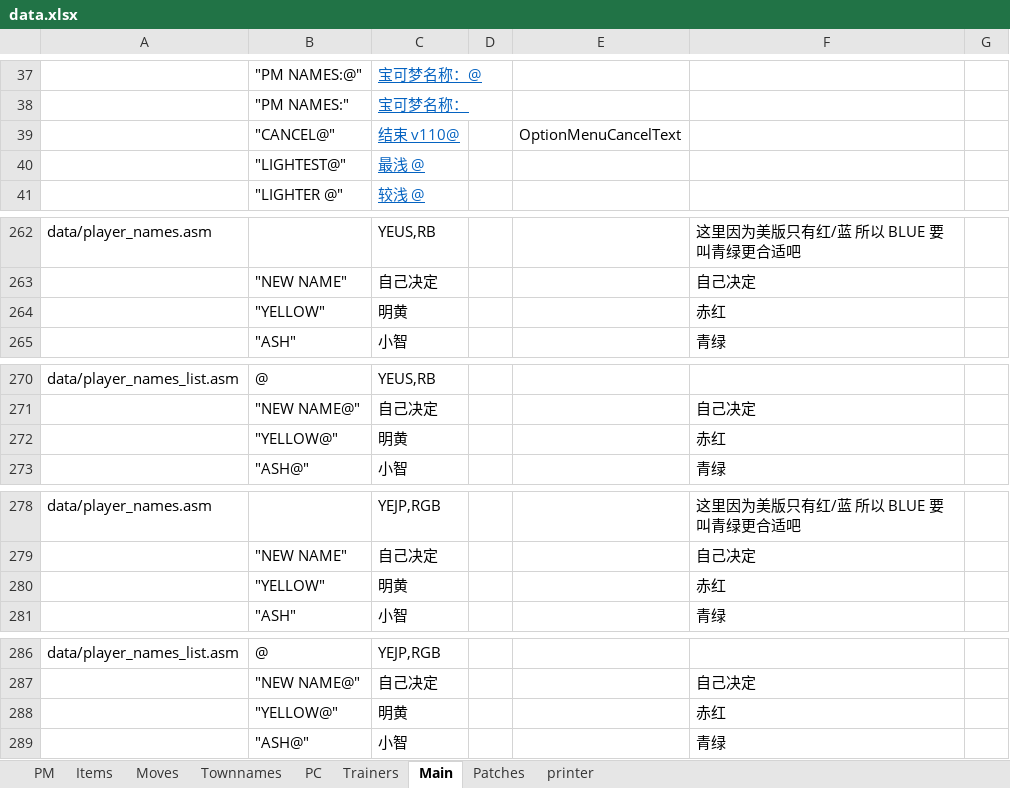
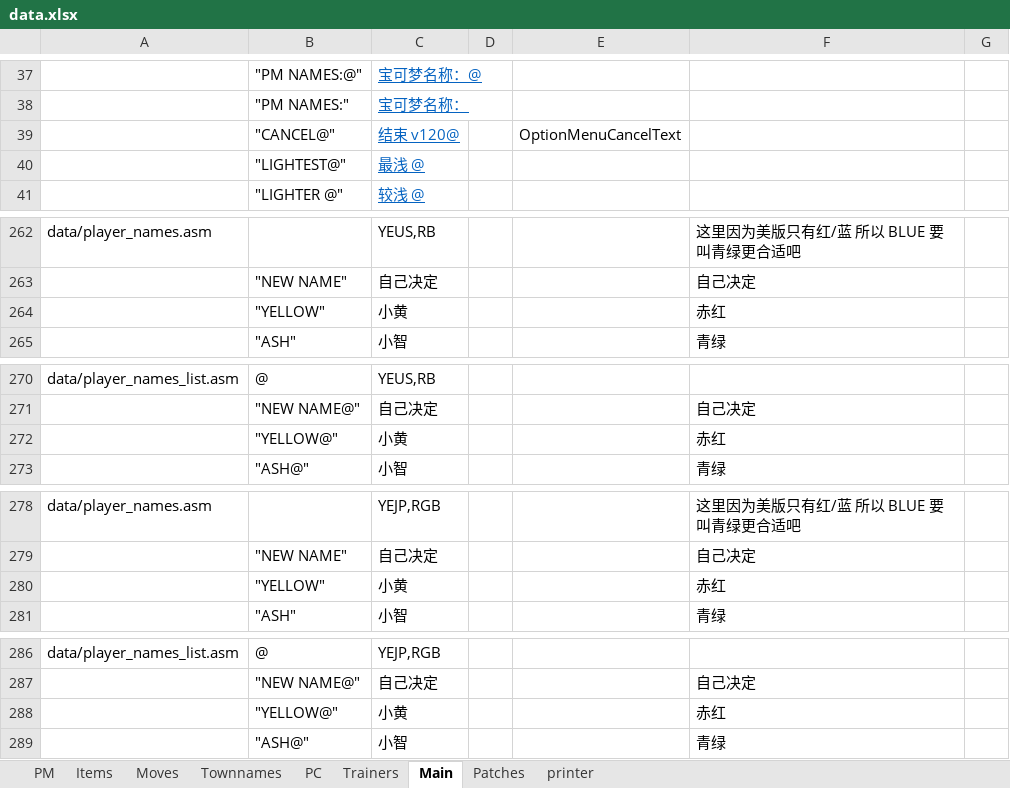
Before and after one commit to TomJinW/pokeyellowCHS, an Excel workbook: src/xlsx/data.xlsx, sheet Main, drawn as a sheet; only a part is shown, gaps mark what is left out; values as stored, in another font and other column widths than the file's, no borders; the diff names each change by its address in the sheet, - before the commit and + after, or states it on an @@ line.

```diff
--- a/src/xlsx/data.xlsx (sheet Main)
+++ b/src/xlsx/data.xlsx (sheet Main)
-C39: 结束 v110@
+C39: 结束 v120@
-C264: 明黄
+C264: 小黄
-C272: 明黄
+C272: 小黄
-C280: 明黄
+C280: 小黄
-C288: 明黄
+C288: 小黄
```
Also changed, not shown: sheet Trainers, src/xlsx/buildingsA.xlsx, src/xlsx/core.xlsx, 32 other files.
